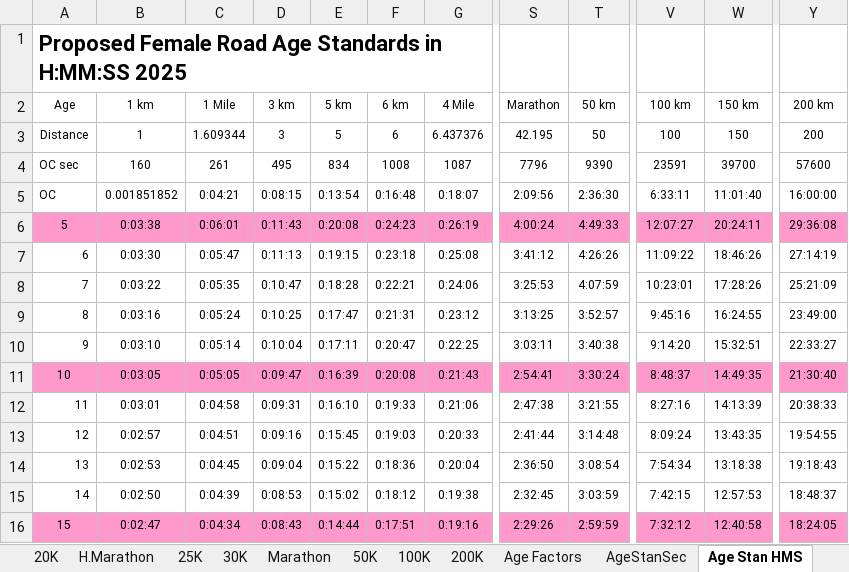
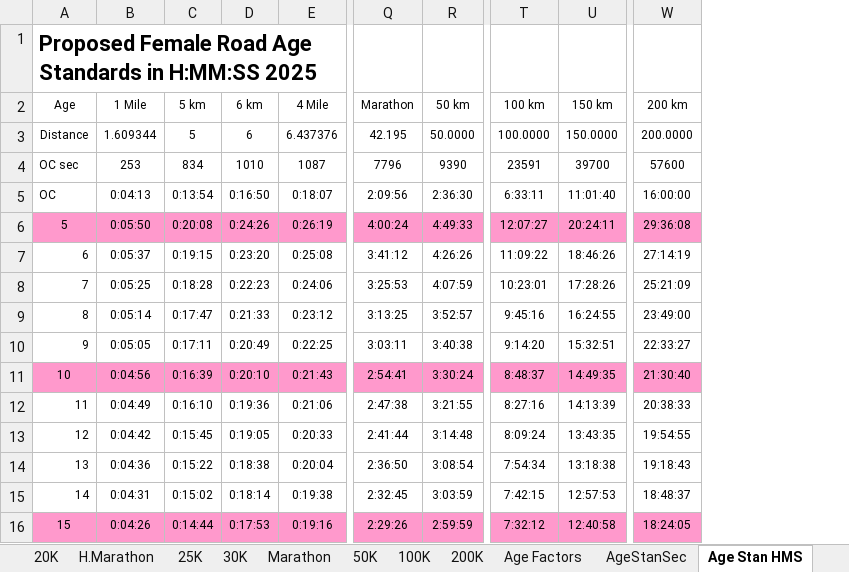
Before and after one commit to AlanLyttonJones/Age-Grade-Tables, an Excel workbook: 2025 Files/femaleRoad2025.xlsx, sheet Age Stan HMS, drawn as a sheet; only a part is shown, gaps mark what is left out; values as stored, in another font and other column widths than the file's, no borders; removed rows and columns are numbered as before the commit, all else as after; the diff covers the shown part only; the diff names each change by its address in the sheet, - before the commit and + after, or states it on an @@ line.

```diff
--- a/2025 Files/femaleRoad2025.xlsx (sheet Age Stan HMS)
+++ b/2025 Files/femaleRoad2025.xlsx (sheet Age Stan HMS)
-column B (1 km), rows 3-16: 1 | 160 | 0.001851852 | 0:03:38 | 0:03:30 | 0:03:22 | 0:03:16 | 0:03:10 | 0:03:05 | 0:03:01 | 0:02:57 | 0:02:53 | 0:02:50 | 0:02:47
-column D (3 km), rows 3-16: 3 | 495 | 0:08:15 | 0:11:43 | 0:11:13 | 0:10:47 | 0:10:25 | 0:10:04 | 0:09:47 | 0:09:31 | 0:09:16 | 0:09:04 | 0:08:53 | 0:08:43
-R3 (50 km): 50
+R3 (50 km): 50.0000
-T3 (100 km): 100
+T3 (100 km): 100.0000
-U3 (150 km): 150
+U3 (150 km): 150.0000
-W3 (200 km): 200
+W3 (200 km): 200.0000
-B4 (1 Mile): 261
+B4 (1 Mile): 253
-D4 (6 km): 1008
+D4 (6 km): 1010
-B5 (1 Mile): 0:04:21
+B5 (1 Mile): 0:04:13
-D5 (6 km): 0:16:48
+D5 (6 km): 0:16:50
-B6 (1 Mile): 0:06:01
+B6 (1 Mile): 0:05:50
-D6 (6 km): 0:24:23
+D6 (6 km): 0:24:26
-B7 (1 Mile): 0:05:47
+B7 (1 Mile): 0:05:37
-D7 (6 km): 0:23:18
+D7 (6 km): 0:23:20
-B8 (1 Mile): 0:05:35
+B8 (1 Mile): 0:05:25
-D8 (6 km): 0:22:21
+D8 (6 km): 0:22:23
-B9 (1 Mile): 0:05:24
+B9 (1 Mile): 0:05:14
-D9 (6 km): 0:21:31
+D9 (6 km): 0:21:33
-B10 (1 Mile): 0:05:14
+B10 (1 Mile): 0:05:05
-D10 (6 km): 0:20:47
+D10 (6 km): 0:20:49
-B11 (1 Mile): 0:05:05
+B11 (1 Mile): 0:04:56
-D11 (6 km): 0:20:08
+D11 (6 km): 0:20:10
-B12 (1 Mile): 0:04:58
+B12 (1 Mile): 0:04:49
-D12 (6 km): 0:19:33
+D12 (6 km): 0:19:36
-B13 (1 Mile): 0:04:51
+B13 (1 Mile): 0:04:42
-D13 (6 km): 0:19:03
+D13 (6 km): 0:19:05
-B14 (1 Mile): 0:04:45
+B14 (1 Mile): 0:04:36
-D14 (6 km): 0:18:36
+D14 (6 km): 0:18:38
-B15 (1 Mile): 0:04:39
+B15 (1 Mile): 0:04:31
-D15 (6 km): 0:18:12
+D15 (6 km): 0:18:14
-B16 (1 Mile): 0:04:34
+B16 (1 Mile): 0:04:26
-D16 (6 km): 0:17:51
+D16 (6 km): 0:17:53
```
Also changed, not shown: 1 removed row and 170 edited cells elsewhere in this sheet, sheet Sheet1, sheet AgeStanSec, sheet 6K, sheet Parameters, sheet Pace, sheet Age Factors, 3 more sheets, other sheet tabs, formulas that keep their value, charts or pictures, 2025 Files/FemaleRoadStd2025.xlsx, 2025 Files/MaleRoadStd2025.xlsx, 1 other file.
